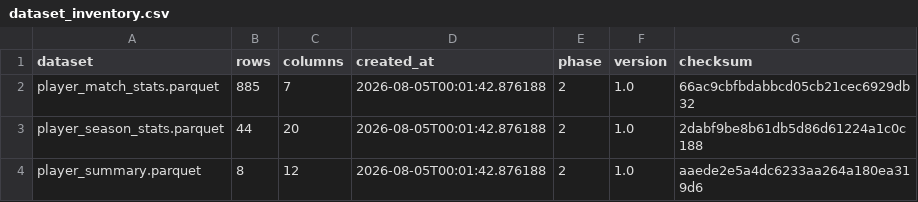
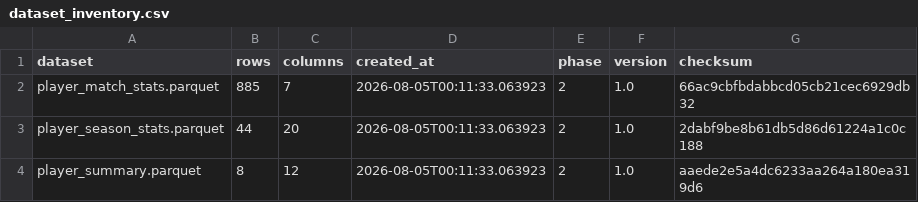
Before and after one commit to AtiX-Algo/GOAT-Net, a CSV file: metadata/dataset_inventory.csv, drawn as a sheet.

Commit message:
feat: finalize Phase 2 architecture & generate manifests

```diff
--- a/metadata/dataset_inventory.csv
+++ b/metadata/dataset_inventory.csv
@@ -1,4 +1,4 @@
 dataset,rows,columns,created_at,phase,version,checksum
-player_match_stats.parquet,885,7,2026-08-05T00:01:42.876188,2,1.0,66ac9cbfbdabbcd05cb21cec6929db32
-player_season_stats.parquet,44,20,2026-08-05T00:01:42.876188,2,1.0,2dabf9be8b61db5d86d61224a1c0c188
-player_summary.parquet,8,12,2026-08-05T00:01:42.876188,2,1.0,aaede2e5a4dc6233aa264a180ea319d6
+player_match_stats.parquet,885,7,2026-08-05T00:11:33.063923,2,1.0,66ac9cbfbdabbcd05cb21cec6929db32
+player_season_stats.parquet,44,20,2026-08-05T00:11:33.063923,2,1.0,2dabf9be8b61db5d86d61224a1c0c188
+player_summary.parquet,8,12,2026-08-05T00:11:33.063923,2,1.0,aaede2e5a4dc6233aa264a180ea319d6
```
Also changed, not shown: 2 other files.
